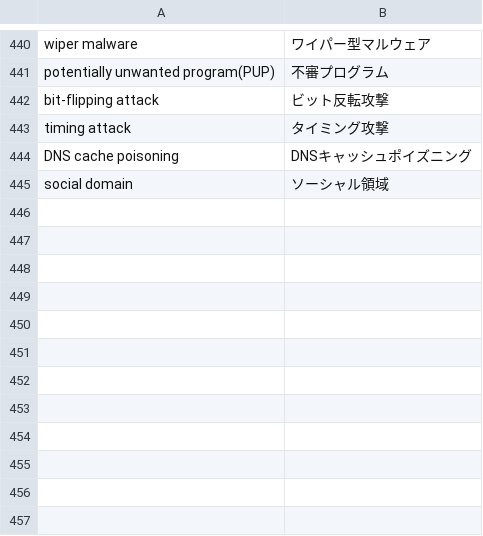
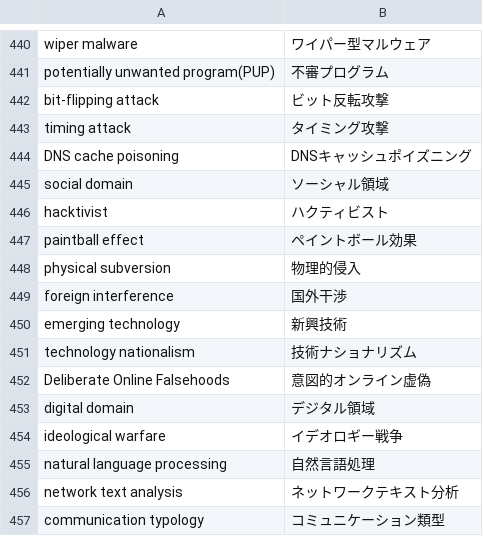
Before and after one commit to SaitoLab/security_words, a CSV file: security_words.csv, drawn as a sheet; only a part is shown, gaps mark what is left out; the diff names each change by its address in the sheet, - before the commit and + after, or states it on an @@ line.

Commit message:
2021/10/29

```diff
--- a/security_words.csv
+++ b/security_words.csv
+row 446: hacktivist | ハクティビスト
+row 447: paintball effect | ペイントボール効果
+row 448: physical subversion | 物理的侵入
+row 449: foreign interference | 国外干渉
+row 450: emerging technology | 新興技術
+row 451: technology nationalism | 技術ナショナリズム
+row 452: Deliberate Online Falsehoods | 意図的オンライン虚偽
+row 453: digital domain | デジタル領域
+row 454: ideological warfare | イデオロギー戦争
+row 455: natural language processing | 自然言語処理
+row 456: network text analysis | ネットワークテキスト分析
+row 457: communication typology | コミュニケーション類型
```
